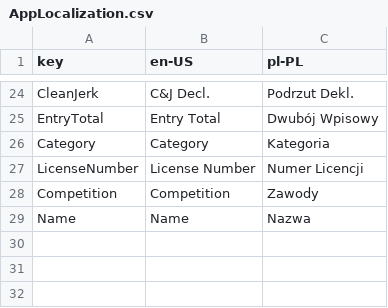
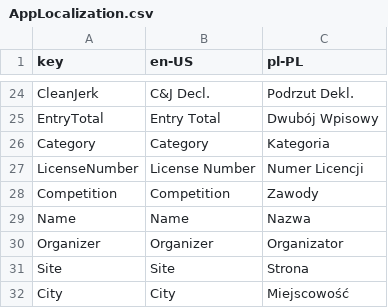
Before and after one commit to Gawcyk/WeightliftingManagmentSolution, a CSV file: WeightliftingManagment/Lang/AppLocalization.csv, drawn as a sheet; only a part is shown, gaps mark what is left out.

Commit message:
Add new translation words

```diff
--- a/WeightliftingManagment/Lang/AppLocalization.csv
+++ b/WeightliftingManagment/Lang/AppLocalization.csv
@@ -29 +29,4 @@ Competition,Competition,Zawody
 Name,Name,Nazwa
+Organizer,Organizer,Organizator
+Site,Site,Strona
+City,City,Miejscowość
```
Also changed, not shown: 2 other files.
